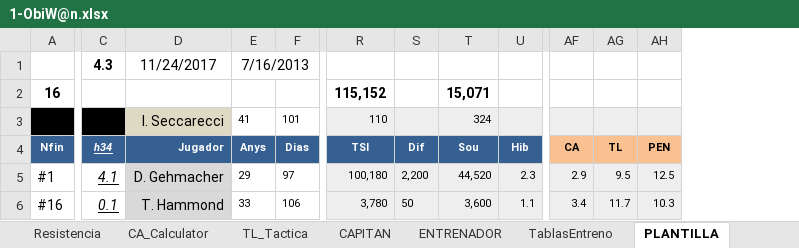
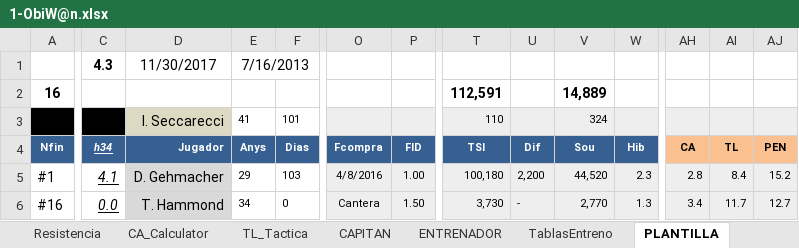
Before and after one commit to uny11/HI, an Excel workbook: projects/current/hattrick/1-ObiW@n.xlsx, sheet PLANTILLA, drawn as a sheet; only a part is shown, gaps mark what is left out; values as stored, in another font and other column widths than the file's, no borders; conditional formats not drawn; addresses are those after the commit; the diff covers the shown part only; the diff names each change by its address in the sheet, - before the commit and + after, or states it on an @@ line.

```diff
--- a/projects/current/hattrick/1-ObiW@n.xlsx (sheet PLANTILLA)
+++ b/projects/current/hattrick/1-ObiW@n.xlsx (sheet PLANTILLA)
+column O (Fcompra), rows 5-6: 4/8/2016 | Cantera
+column P (FID), rows 5-6: 1.00 | 1.50
-D1 (Jugador): 11/24/2017
+D1 (Jugador): 11/30/2017
-T2 (TSI): 115,152
+T2 (TSI): 112,591
-V2 (Sou): 15,071
+V2 (Sou): 14,889
-F5 (Dias): 97
+F5 (Dias): 103
-AH5 (CA): 2.9
+AH5 (CA): 2.8
-AI5 (TL): 9.5
+AI5 (TL): 8.4
-AJ5 (PEN): 12.5
+AJ5 (PEN): 15.2
-C6 (h34): 0.1
+C6 (h34): 0.0
-E6 (Anys): 33
+E6 (Anys): 34
-F6 (Dias): 106
+F6 (Dias): 0
-T6 (TSI): 3,780
+T6 (TSI): 3,730
-U6 (Dif): 50
+U6 (Dif): -
-V6 (Sou): 3,600
+V6 (Sou): 2,770
-W6 (Hib): 1.1
+W6 (Hib): 1.3
-AJ6 (PEN): 10.3
+AJ6 (PEN): 12.7
```
Also changed, not shown: 1 added row, 1 removed row and 145 edited cells elsewhere in this sheet, sheet Hall_of_Fame, sheet ENTRENAMIENTO_Rendimiento, sheet TL_Tactica, sheet RecienPromocionados, sheet Eva_sinFORMA, sheet PAS, 6 more sheets, formulas that keep their value, charts or pictures, projects/current/hattrick/1-V@der_Plantilla.xlsx, projects/current/hattrick/4-SimuladorPartidos.xlsx, 5 other files.
